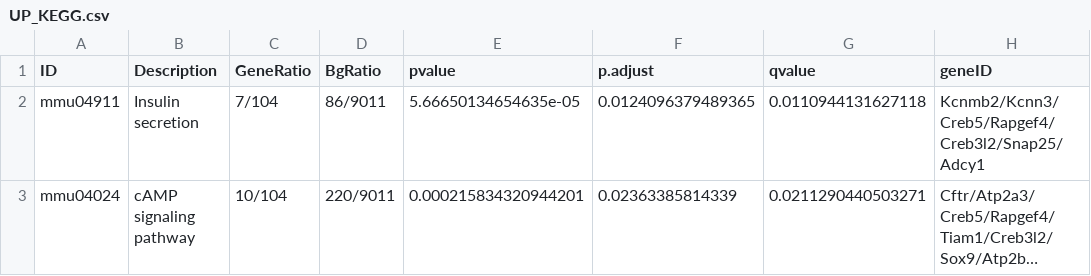
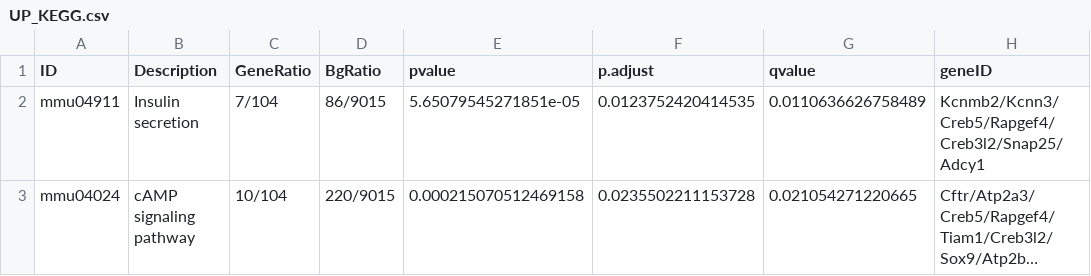
Before and after one commit to showteeth/DEbPeak, a CSV file: docs/reference/UP_KEGG.csv, drawn as a sheet; only a part is shown; long unchanged cells end in …; the diff names each change by its address in the sheet, - before the commit and + after, or states it on an @@ line.

```diff
--- a/docs/reference/UP_KEGG.csv
+++ b/docs/reference/UP_KEGG.csv
-D2 (BgRatio): 86/9011
+D2 (BgRatio): 86/9015
-E2 (pvalue): 5.66650134654635e-05
+E2 (pvalue): 5.65079545271851e-05
-F2 (p.adjust): 0.0124096379489365
+F2 (p.adjust): 0.0123752420414535
-G2 (qvalue): 0.0110944131627118
+G2 (qvalue): 0.0110636626758489
-D3 (BgRatio): 220/9011
+D3 (BgRatio): 220/9015
-E3 (pvalue): 0.000215834320944201
+E3 (pvalue): 0.000215070512469158
-F3 (p.adjust): 0.02363385814339
+F3 (p.adjust): 0.0235502211153728
-G3 (qvalue): 0.0211290440503271
+G3 (qvalue): 0.021054271220665
```
Also changed, not shown: 46 other files.
